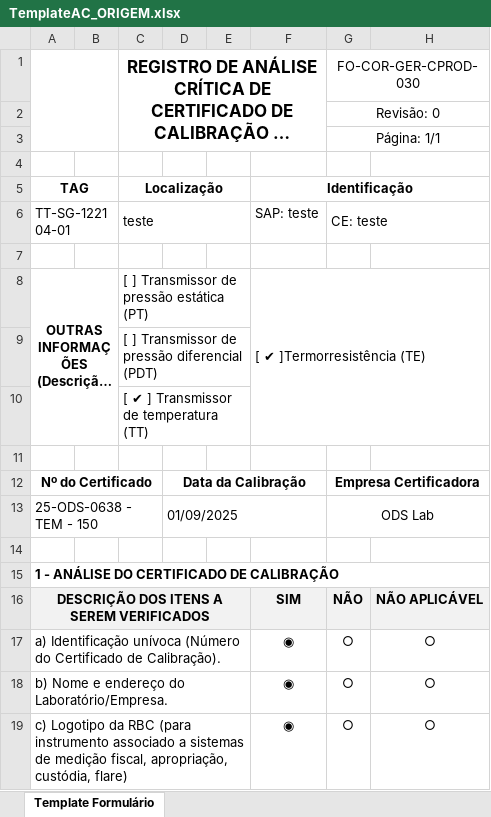
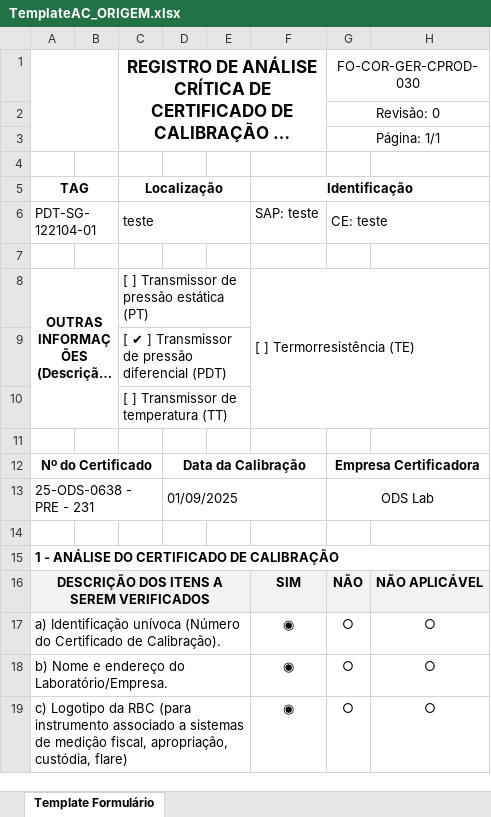
Before and after one commit to 1998-sys/AC-s_app, an Excel workbook: TemplateAC_ORIGEM.xlsx, sheet Template Formulário, drawn as a sheet; only a part is shown; long unchanged cells end in …; values as stored, in another font and other column widths than the file's, no borders; charts and pictures not drawn; the diff names each change by its address in the sheet, - before the commit and + after, or states it on an @@ line.

```diff
--- a/TemplateAC_ORIGEM.xlsx (sheet Template Formulário)
+++ b/TemplateAC_ORIGEM.xlsx (sheet Template Formulário)
-A6 (TAG): TT-SG-122104-01
+A6 (TAG): PDT-SG-122104-01
-F8 (Identificação): [ ✔ ]Termorresistência (TE)
+F8 (Identificação): [ ] Termorresistência (TE)
-C9 (Localização): [ ] Transmissor de pressão diferencial (PDT)
+C9 (Localização): [ ✔ ] Transmissor de pressão diferencial (PDT)
-C10 (Localização): [ ✔ ] Transmissor de temperatura (TT)
+C10 (Localização): [ ] Transmissor de temperatura (TT)
-A13 (TAG): 25-ODS-0638 - TEM - 150
+A13 (TAG): 25-ODS-0638 - PRE - 231
```
Also changed, not shown: 9 other files.
